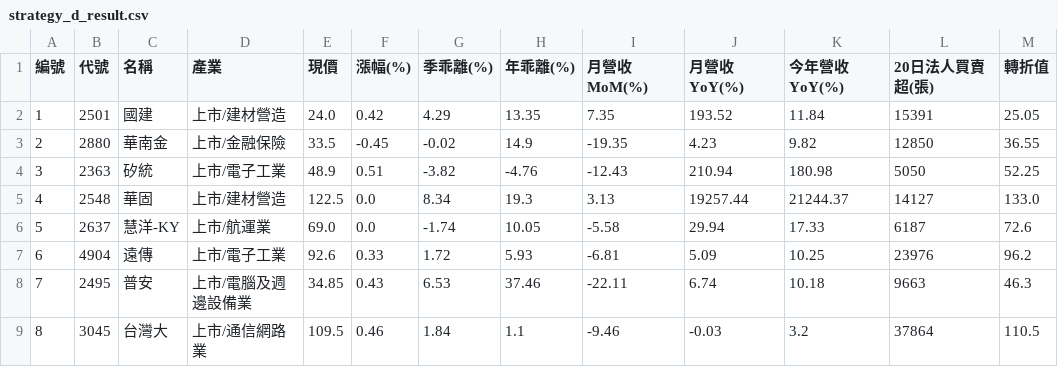
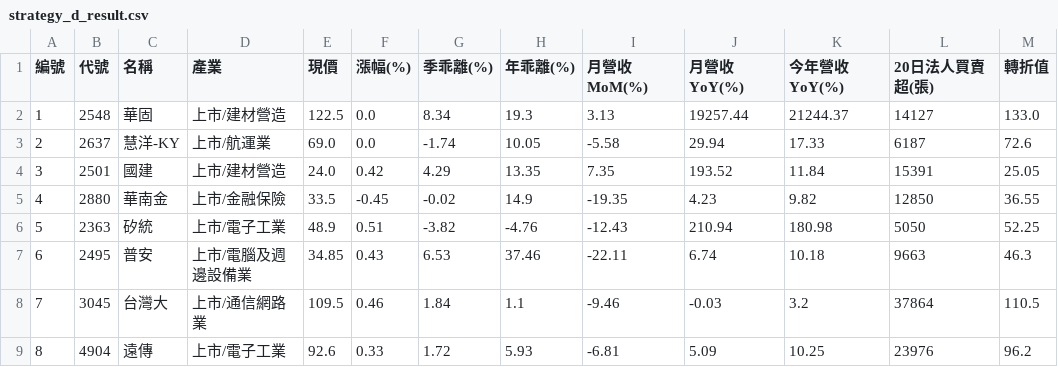
Before and after one commit to chiachan0108/quantum-scanner-web, a CSV file: strategy_d_result.csv, drawn as a sheet.

```diff
--- a/strategy_d_result.csv
+++ b/strategy_d_result.csv
@@ -1,9 +1,9 @@
 編號,代號,名稱,產業,現價,漲幅(%),季乖離(%),年乖離(%),月營收MoM(%),月營收YoY(%),今年營收YoY(%),20日法人買賣超(張),轉折值
-1,2501,國建,上市/建材營造,24.0,0.42,4.29,13.35,7.35,193.52,11.84,15391,25.05
-2,2880,華南金,上市/金融保險,33.5,-0.45,-0.02,14.9,-19.35,4.23,9.82,12850,36.55
-3,2363,矽統,上市/電子工業,48.9,0.51,-3.82,-4.76,-12.43,210.94,180.98,5050,52.25
-4,2548,華固,上市/建材營造,122.5,0.0,8.34,19.3,3.13,19257.44,21244.37,14127,133.0
-5,2637,慧洋-KY,上市/航運業,69.0,0.0,-1.74,10.05,-5.58,29.94,17.33,6187,72.6
-6,4904,遠傳,上市/電子工業,92.6,0.33,1.72,5.93,-6.81,5.09,10.25,23976,96.2
-7,2495,普安,上市/電腦及週邊設備業,34.85,0.43,6.53,37.46,-22.11,6.74,10.18,9663,46.3
-8,3045,台灣大,上市/通信網路業,109.5,0.46,1.84,1.1,-9.46,-0.03,3.2,37864,110.5
+1,2548,華固,上市/建材營造,122.5,0.0,8.34,19.3,3.13,19257.44,21244.37,14127,133.0
+2,2637,慧洋-KY,上市/航運業,69.0,0.0,-1.74,10.05,-5.58,29.94,17.33,6187,72.6
+3,2501,國建,上市/建材營造,24.0,0.42,4.29,13.35,7.35,193.52,11.84,15391,25.05
+4,2880,華南金,上市/金融保險,33.5,-0.45,-0.02,14.9,-19.35,4.23,9.82,12850,36.55
+5,2363,矽統,上市/電子工業,48.9,0.51,-3.82,-4.76,-12.43,210.94,180.98,5050,52.25
+6,2495,普安,上市/電腦及週邊設備業,34.85,0.43,6.53,37.46,-22.11,6.74,10.18,9663,46.3
+7,3045,台灣大,上市/通信網路業,109.5,0.46,1.84,1.1,-9.46,-0.03,3.2,37864,110.5
+8,4904,遠傳,上市/電子工業,92.6,0.33,1.72,5.93,-6.81,5.09,10.25,23976,96.2
```
Also changed, not shown: strategy_a_result.csv, strategy_b_result.csv, 2 other files.
